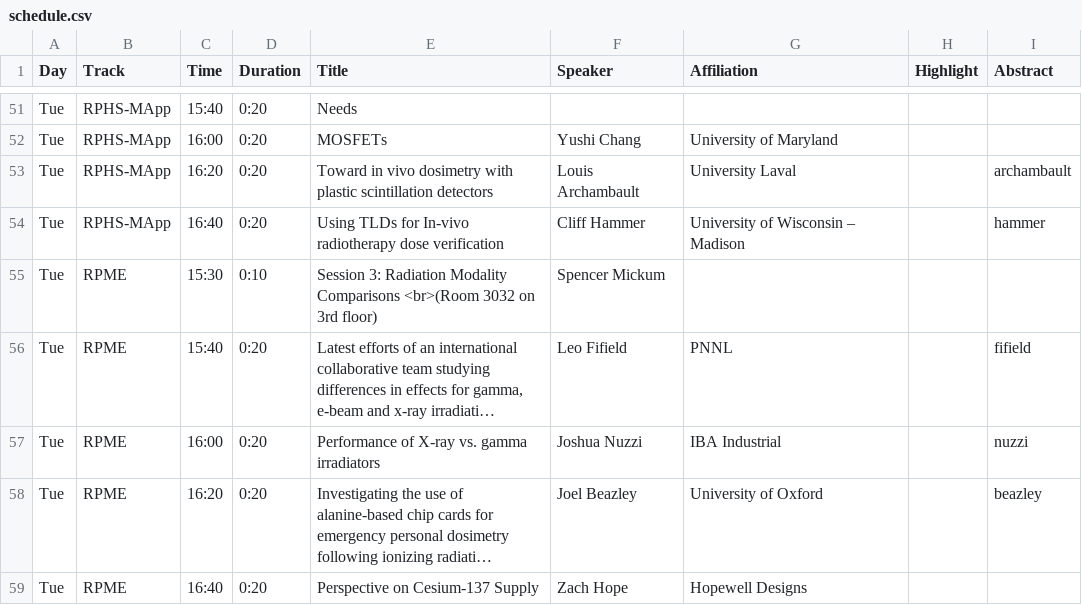
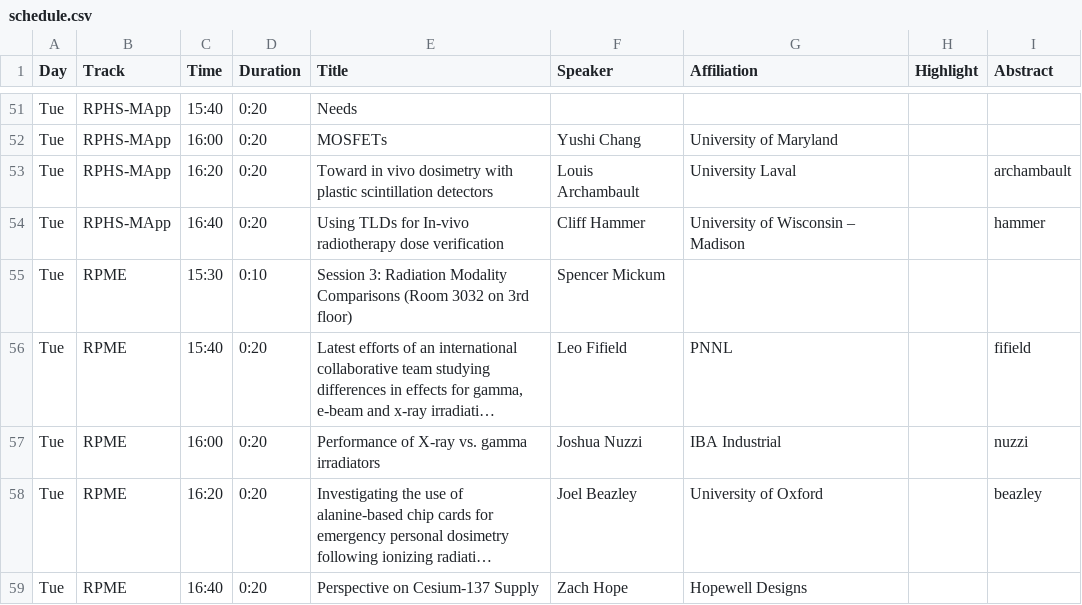
Before and after one commit to cirms-org/2026, a CSV file: schedule/schedule.csv, drawn as a sheet; only a part is shown, gaps mark what is left out; long unchanged cells end in …; the diff names each change by its address in the sheet, - before the commit and + after, or states it on an @@ line.

Commit message:
Update schedule.csv

```diff
--- a/schedule/schedule.csv
+++ b/schedule/schedule.csv
-E55 (Title): …Modality Comparisons <br>(Room 3032 on…
+E55 (Title): …Modality Comparisons (Room 3032 on…
```
